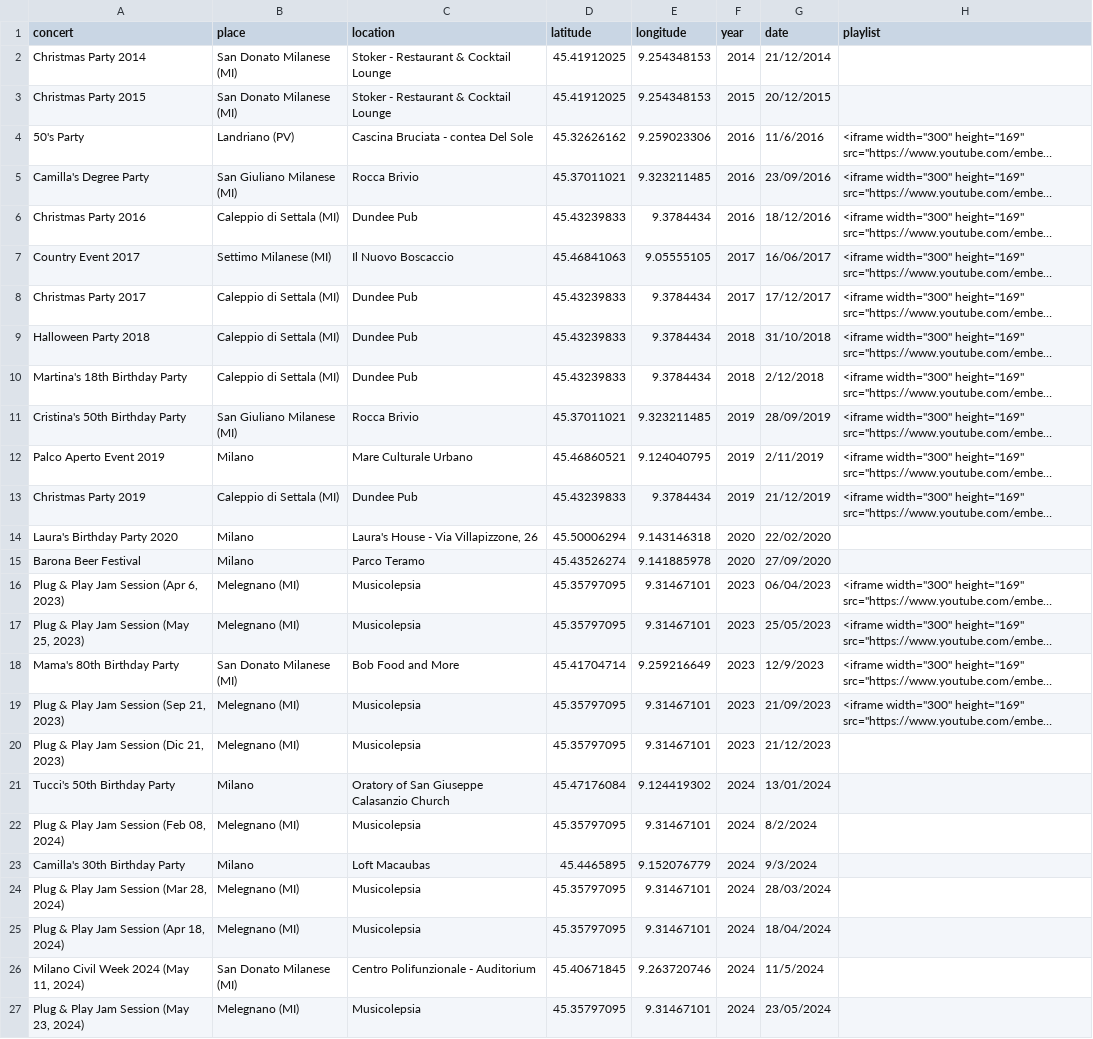
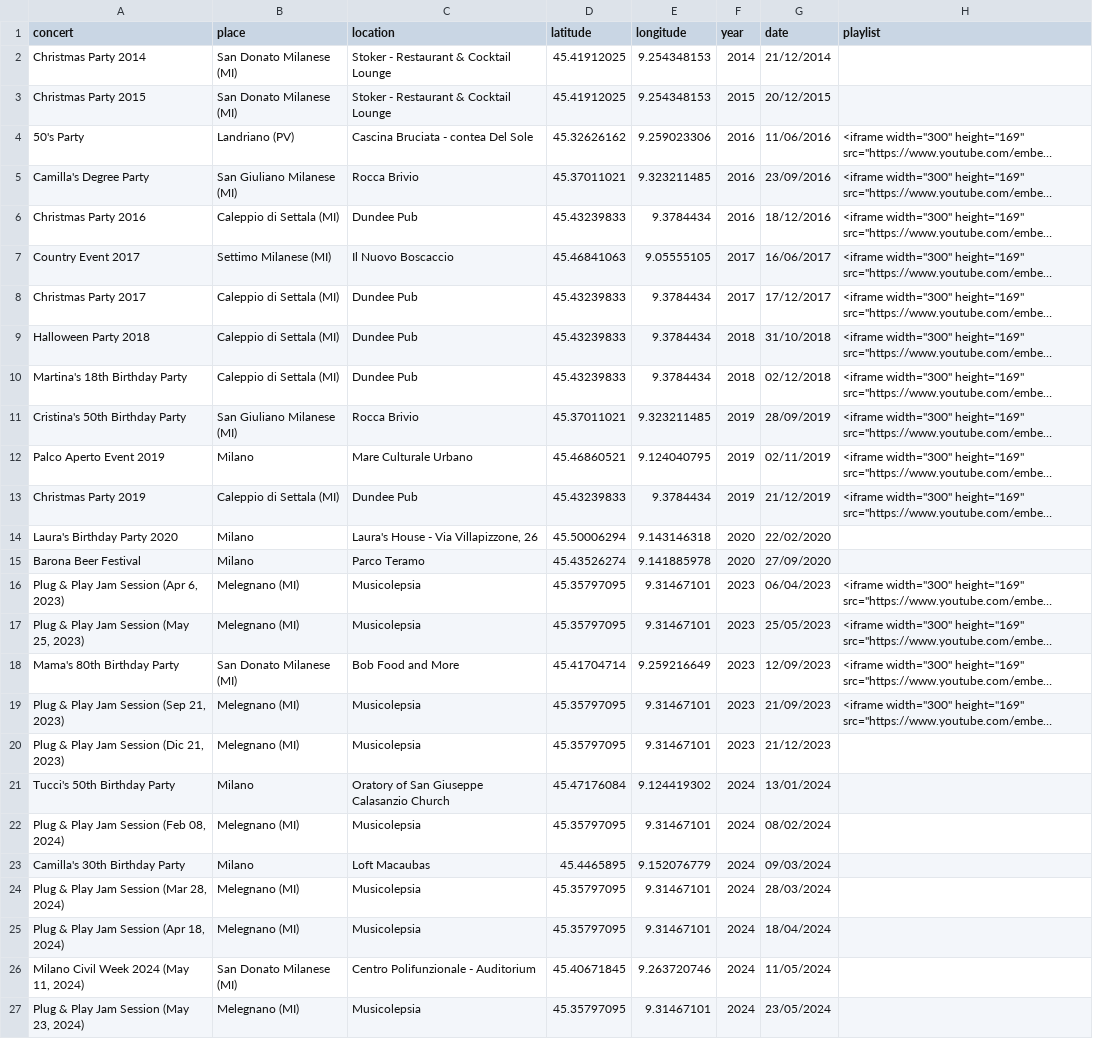
Before and after one commit to asperanz/Dead-Dogs-Analytics-ShinyApp, a CSV file: Production/Shiny/data/Dead Dogs Live Concerts.csv, drawn as a sheet; long unchanged cells end in …; the diff names each change by its address in the sheet, - before the commit and + after, or states it on an @@ line.

Commit message:
File updated

```diff
--- a/Production/Shiny/data/Dead Dogs Live Concerts.csv
+++ b/Production/Shiny/data/Dead Dogs Live Concerts.csv
-G4 (date): 11/6/2016
+G4 (date): 11/06/2016
-G10 (date): 2/12/2018
+G10 (date): 02/12/2018
-G12 (date): 2/11/2019
+G12 (date): 02/11/2019
-G18 (date): 12/9/2023
+G18 (date): 12/09/2023
-G22 (date): 8/2/2024
+G22 (date): 08/02/2024
-G23 (date): 9/3/2024
+G23 (date): 09/03/2024
-G26 (date): 11/5/2024
+G26 (date): 11/05/2024
```
